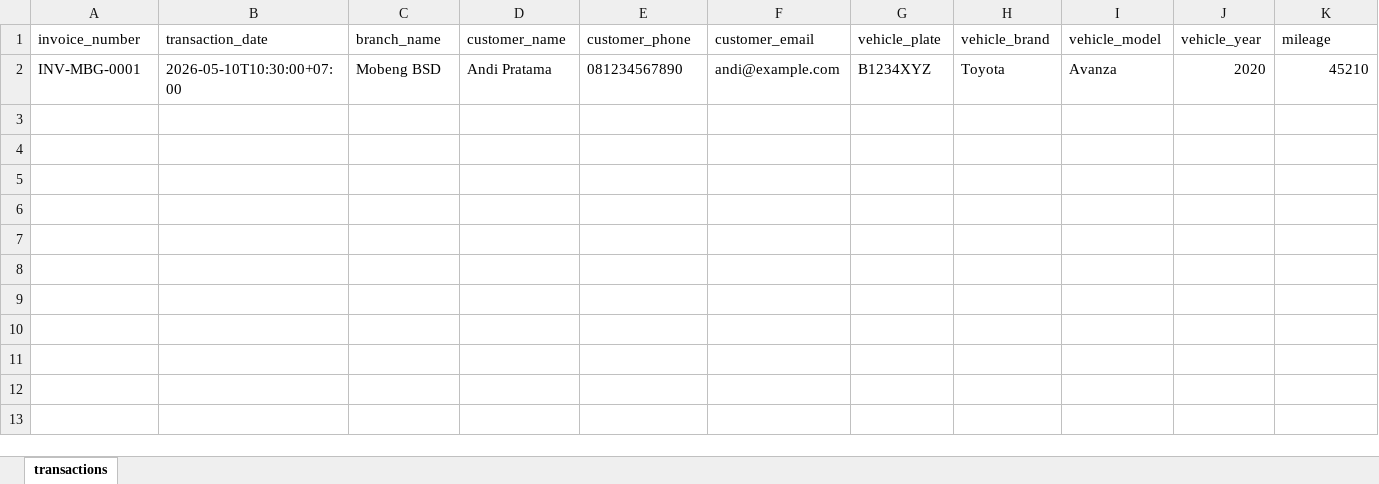
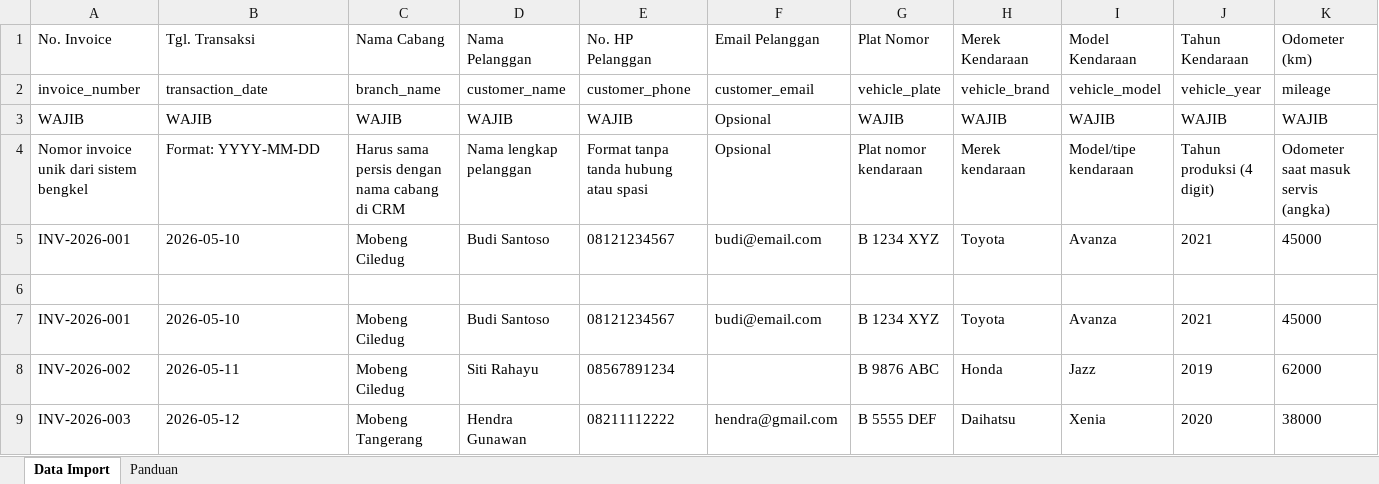
Before and after one commit to budagbogor/CRM, an Excel workbook: public/templates/mobeng-transaction-import-template.xlsx, sheet Data Import, drawn as a sheet; only a part is shown; values as stored, in another font and other column widths than the file's, no borders; addresses are those after the commit; rows hold the shown columns only; the diff names each change by its address in the sheet, - before the commit and + after, or states it on an @@ line.

Commit message:
feat: template import transaksi berformat Excel rapi
- Buat scripts/generate-import-template.ts: generator template Excel
  dengan 2 sheet (Data Import + Panduan), 18 kolom, 3 baris contoh
- Regenerate public/templates/mobeng-transaction-import-template.xlsx
  dengan header berlabel Indonesia, keterangan wajib/opsional, contoh nilai
- Update link download di transaction-import-panel dari CSV ke XLSX
- Tambah script npm gen:template untuk regenerasi template

```diff
--- a/public/templates/mobeng-transaction-import-template.xlsx (sheet Data Import)
+++ b/public/templates/mobeng-transaction-import-template.xlsx (sheet Data Import)
-sheet tab: transactions
+sheet tab: Data Import
+sheet tab: Panduan
+row 1: No. Invoice | Tgl. Transaksi | Nama Cabang | Nama Pelanggan | No. HP Pelanggan | Email Pelanggan | Plat Nomor | Merek Kendaraan | Model Kendaraan | Tahun Kendaraan | Odometer (km)
+row 3: WAJIB | WAJIB | WAJIB | WAJIB | WAJIB | Opsional | WAJIB | WAJIB | WAJIB | WAJIB | WAJIB
+row 4: Nomor invoice unik dari sistem bengkel | Format: YYYY-MM-DD | Harus sama persis dengan nama cabang di CRM | Nama lengkap pelanggan | Format tanpa tanda hubung atau spasi | Opsional | Plat nomor kendaraan | Merek kendaraan | Model/tipe kendaraan | Tahun produksi (4 digit) | Odometer saat masuk servis (angka)
+row 5: INV-2026-001 | 2026-05-10 | Mobeng Ciledug | Budi Santoso | 08121234567 | budi@email.com | B 1234 XYZ | Toyota | Avanza | 2021 | 45000
-row 6: INV-MBG-0001 | 2026-05-10T10:30:00+07:00 | Mobeng BSD | Andi Pratama | 081234567890 | andi@example.com | B1234XYZ | Toyota | Avanza | 2020 | 45210
+row 6: (empty)
+row 7: INV-2026-001 | 2026-05-10 | Mobeng Ciledug | Budi Santoso | 08121234567 | budi@email.com | B 1234 XYZ | Toyota | Avanza | 2021 | 45000
+row 8: INV-2026-002 | 2026-05-11 | Mobeng Ciledug | Siti Rahayu | 08567891234 |  | B 9876 ABC | Honda | Jazz | 2019 | 62000
+row 9: INV-2026-003 | 2026-05-12 | Mobeng Tangerang | Hendra Gunawan | 08211112222 | hendra@gmail.com | B 5555 DEF | Daihatsu | Xenia | 2020 | 38000
```
Also changed, not shown: 3 other files.
